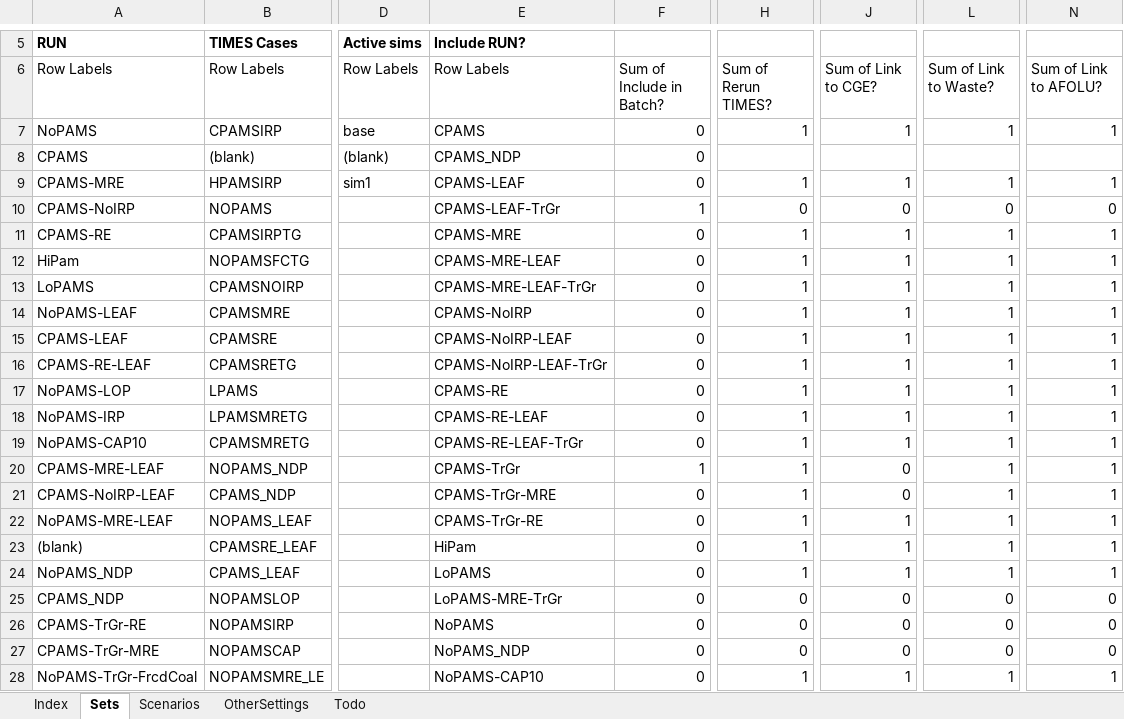
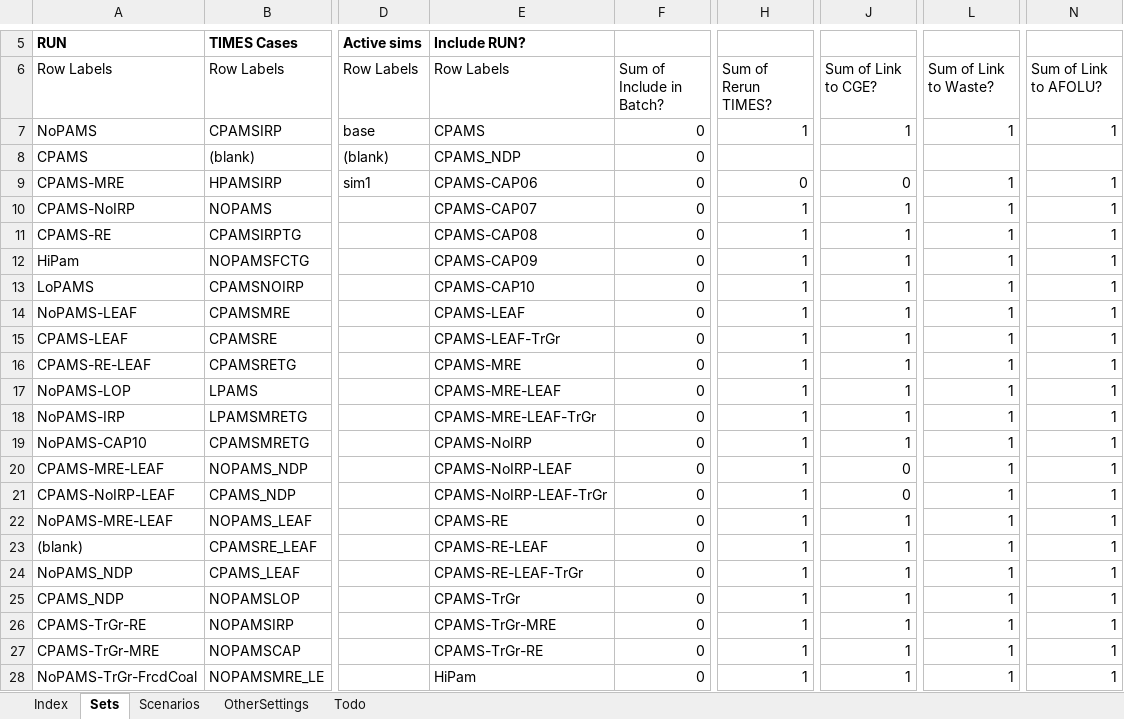
Before and after one commit to brunomerven/SATIMGE, an Excel workbook: SATIMGE.xlsm, sheet Sets, drawn as a sheet; only a part is shown, gaps mark what is left out; values as stored, in another font and other column widths than the file's, no borders; the diff covers the shown part only; the diff names each change by its address in the sheet, - before the commit and + after, or states it on an @@ line.

```diff
--- a/SATIMGE.xlsm (sheet Sets)
+++ b/SATIMGE.xlsm (sheet Sets)
-E9 (Include RUN?): CPAMS-LEAF
+E9 (Include RUN?): CPAMS-CAP06
-H9: 1
+H9: 0
-J9: 1
+J9: 0
-E10 (Include RUN?): CPAMS-LEAF-TrGr
+E10 (Include RUN?): CPAMS-CAP07
-F10: 1
+F10: 0
-H10: 0
+H10: 1
-J10: 0
+J10: 1
-L10: 0
+L10: 1
-N10: 0
+N10: 1
-E11 (Include RUN?): CPAMS-MRE
+E11 (Include RUN?): CPAMS-CAP08
-E12 (Include RUN?): CPAMS-MRE-LEAF
+E12 (Include RUN?): CPAMS-CAP09
-E13 (Include RUN?): CPAMS-MRE-LEAF-TrGr
+E13 (Include RUN?): CPAMS-CAP10
-E14 (Include RUN?): CPAMS-NoIRP
+E14 (Include RUN?): CPAMS-LEAF
-E15 (Include RUN?): CPAMS-NoIRP-LEAF
+E15 (Include RUN?): CPAMS-LEAF-TrGr
-E16 (Include RUN?): CPAMS-NoIRP-LEAF-TrGr
+E16 (Include RUN?): CPAMS-MRE
-E17 (Include RUN?): CPAMS-RE
+E17 (Include RUN?): CPAMS-MRE-LEAF
-E18 (Include RUN?): CPAMS-RE-LEAF
+E18 (Include RUN?): CPAMS-MRE-LEAF-TrGr
-E19 (Include RUN?): CPAMS-RE-LEAF-TrGr
+E19 (Include RUN?): CPAMS-NoIRP
-E20 (Include RUN?): CPAMS-TrGr
+E20 (Include RUN?): CPAMS-NoIRP-LEAF
-F20: 1
+F20: 0
-E21 (Include RUN?): CPAMS-TrGr-MRE
+E21 (Include RUN?): CPAMS-NoIRP-LEAF-TrGr
-E22 (Include RUN?): CPAMS-TrGr-RE
+E22 (Include RUN?): CPAMS-RE
-E23 (Include RUN?): HiPam
+E23 (Include RUN?): CPAMS-RE-LEAF
-E24 (Include RUN?): LoPAMS
+E24 (Include RUN?): CPAMS-RE-LEAF-TrGr
-E25 (Include RUN?): LoPAMS-MRE-TrGr
+E25 (Include RUN?): CPAMS-TrGr
-H25:H27: 0
+H25:H27: 1
-J25:J27: 0
+J25:J27: 1
-L25:L27: 0
+L25:L27: 1
-N25:N27: 0
+N25:N27: 1
-E26 (Include RUN?): NoPAMS
+E26 (Include RUN?): CPAMS-TrGr-MRE
-E27 (Include RUN?): NoPAMS_NDP
+E27 (Include RUN?): CPAMS-TrGr-RE
-E28 (Include RUN?): NoPAMS-CAP10
+E28 (Include RUN?): HiPam
```
Also changed, not shown: 11 added rows, 7 removed rows and 13 edited cells elsewhere in this sheet, sheet Scenarios, formulas that keep their value, Drivers.xlsm, SetsAndMaps/SetsAndMaps.xlsm, 41 other files.
